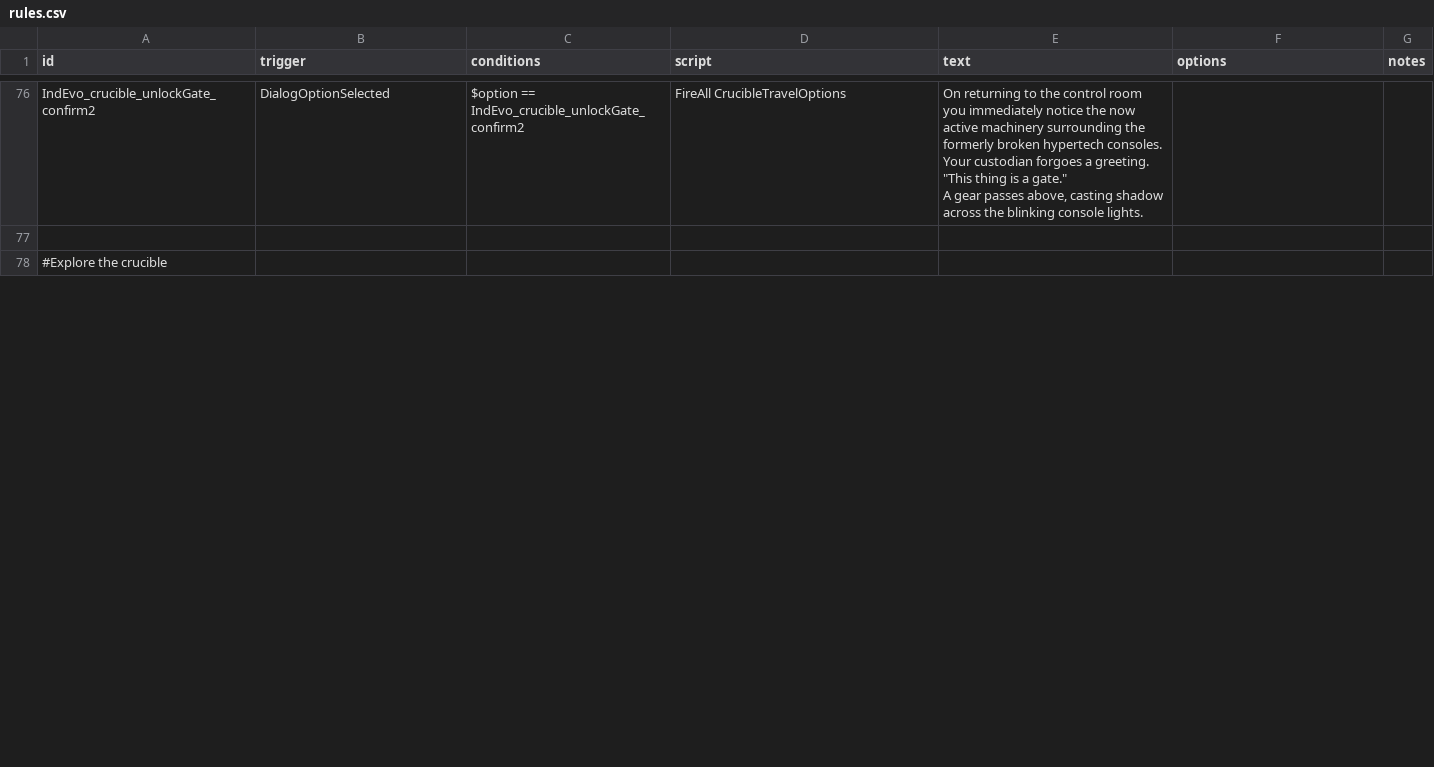
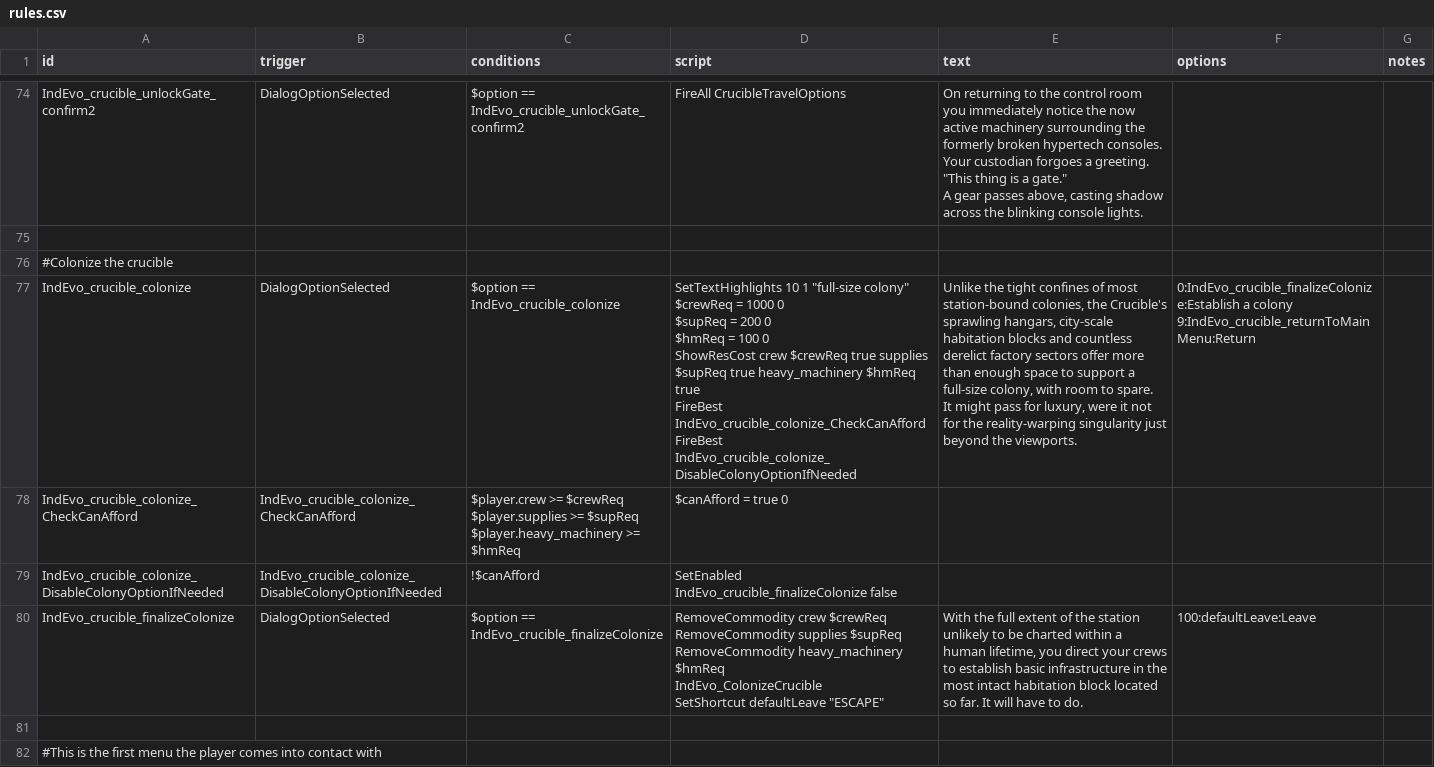
Before and after one commit to SirHartley/Industrial.Evolution, a CSV file: data/campaign/rules.csv, drawn as a sheet; only a part is shown, gaps mark what is left out; the diff covers the shown part only.

```diff
--- a/data/campaign/rules.csv
+++ b/data/campaign/rules.csv
@@ -207,2 +195,26 @@ A gear passes above, casting shadow across the blinking console lights.",,
 ,,,,,,
-#Explore the crucible,,,,,,
+#Colonize the crucible,,,,,,
+IndEvo_crucible_colonize,DialogOptionSelected,$option == IndEvo_crucible_colonize,"SetTextHighlights 10 1 ""full-size colony""
+
+$crewReq = 1000 0
+$supReq = 200 0
+$hmReq = 100 0
+ShowResCost crew $crewReq true supplies $supReq true heavy_machinery $hmReq true
+
+FireBest IndEvo_crucible_colonize_CheckCanAfford
+FireBest IndEvo_crucible_colonize_DisableColonyOptionIfNeeded","Unlike the tight confines of most station-bound colonies, the Crucible's sprawling hangars, city-scale habitation blocks and countless derelict factory sectors offer more than enough space to support a full-size colony, with room to spare.
+
+It might pass for luxury, were it not for the reality-warping singularity just beyond the viewports.","0:IndEvo_crucible_finalizeColonize:Establish a colony
+9:IndEvo_crucible_returnToMainMenu:Return",
+IndEvo_crucible_colonize_CheckCanAfford,IndEvo_crucible_colonize_CheckCanAfford,"$player.crew >= $crewReq
+$player.supplies >= $supReq
+$player.heavy_machinery >= $hmReq",$canAfford = true 0,,,
+IndEvo_crucible_colonize_DisableColonyOptionIfNeeded,IndEvo_crucible_colonize_DisableColonyOptionIfNeeded,!$canAfford,SetEnabled IndEvo_crucible_finalizeColonize false,,,
+IndEvo_crucible_finalizeColonize,DialogOptionSelected,$option == IndEvo_crucible_finalizeColonize,"RemoveCommodity crew $crewReq
+RemoveCommodity supplies $supReq
+RemoveCommodity heavy_machinery $hmReq
+
+IndEvo_ColonizeCrucible
+SetShortcut defaultLeave ""ESCAPE""","With the full extent of the station unlikely to be charted within a human lifetime, you direct your crews to establish basic infrastructure in the most intact habitation block located so far. It will have to do.",100:defaultLeave:Leave,
+,,,,,,
+#This is the first menu the player comes into contact with,,,,,,
```
Also changed, not shown: 10 added rows, 11 removed rows and 21 edited cells elsewhere in this file, data/campaign/crucible/rules - crucible cargo exploration.csv, 27 other files.
